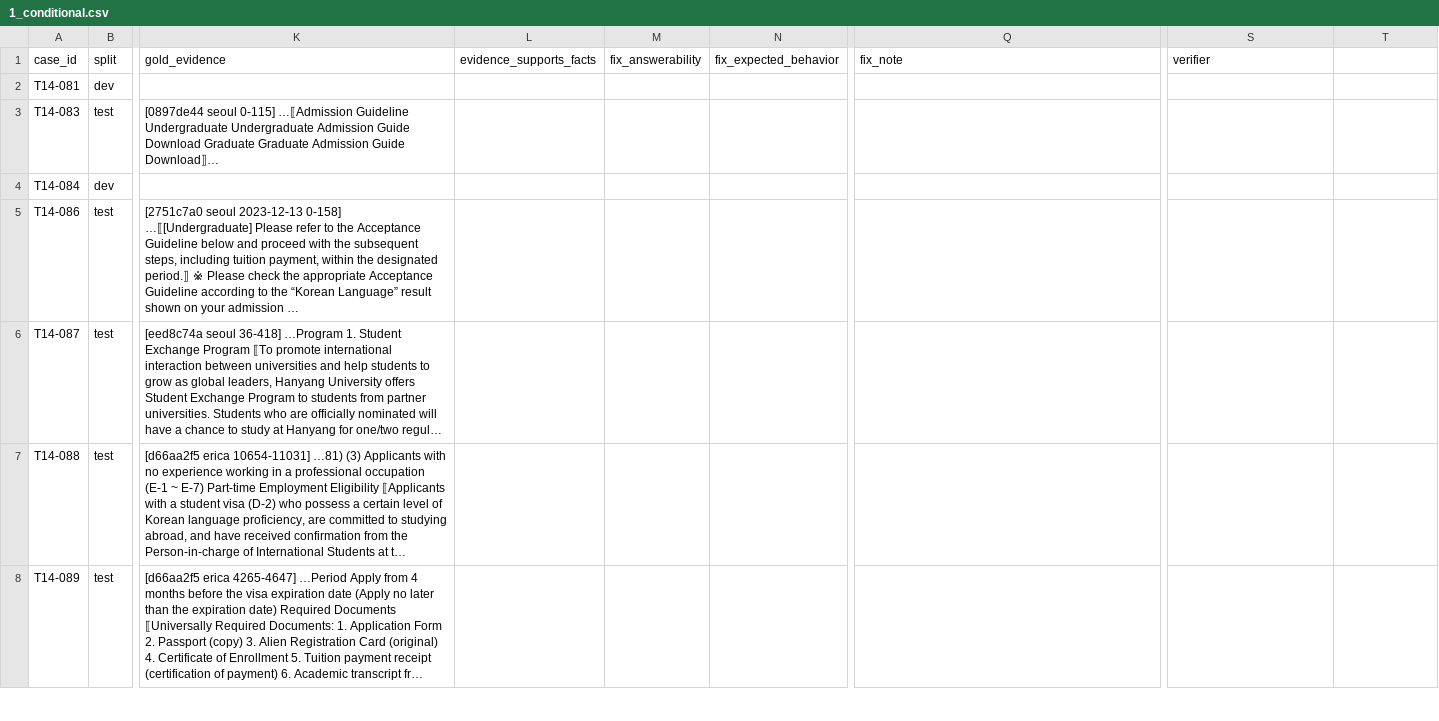
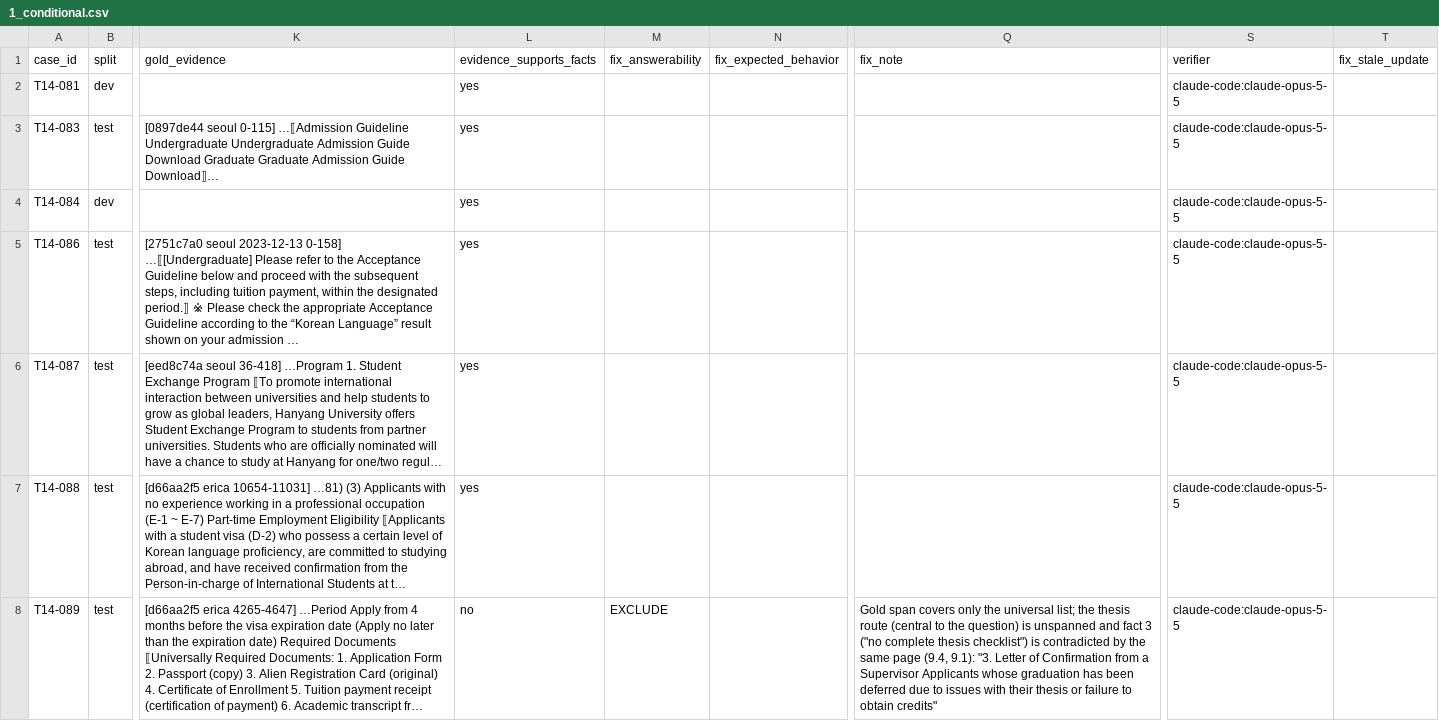
Before and after one commit to Jackson2706/RAG-Project-G5-HYU-E, a CSV file: Sources/data/HYU/labels/verification/1_conditional.csv, drawn as a sheet; only a part is shown, gaps mark what is left out; long unchanged cells end in …; the diff covers the shown part only; the diff names each change by its address in the sheet, - before the commit and + after, or states it on an @@ line.

```diff
--- a/Sources/data/HYU/labels/verification/1_conditional.csv
+++ b/Sources/data/HYU/labels/verification/1_conditional.csv
-T1: (empty)
+T1: fix_stale_update
-L2:L7 (evidence_supports_facts): (empty)
+L2:L7 (evidence_supports_facts): yes
-S2:S8 (verifier): (empty)
+S2:S8 (verifier): claude-code:claude-opus-5-5
-L8 (evidence_supports_facts): (empty)
+L8 (evidence_supports_facts): no
-M8 (fix_answerability): (empty)
+M8 (fix_answerability): EXCLUDE
-Q8 (fix_note): (empty)
+Q8 (fix_note): Gold span covers only the universal list; the thesis route (central to the question) is unspanned and fact 3 ("no complete thesis checklist") is contradicted by the same page (9.4, 9.1): "3. Letter of Confirmation from a Supervisor Applicants whose graduation has been deferred due to issues with their thesis or failure to obtain credits"
```
Also changed, not shown: 80 edited cells elsewhere in this file, 13 other files.
